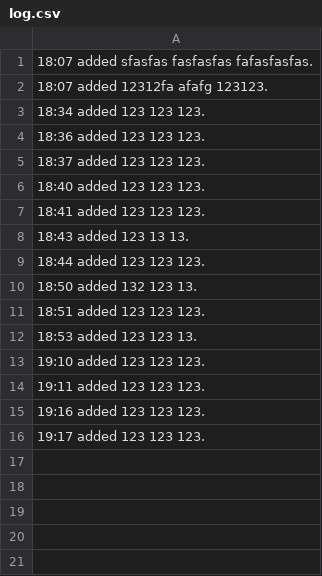
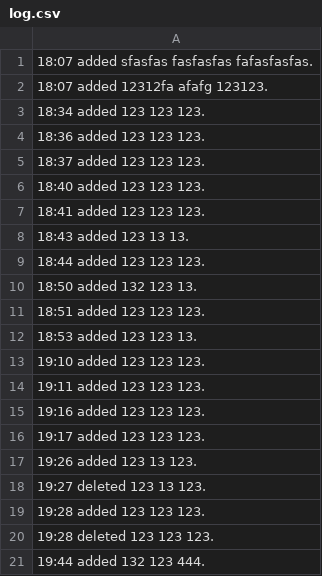
Before and after one commit to Argizol/GroupProjectForPython, a CSV file: GroupProjectHW7-9/GroupProjectHW7-9/log.csv, drawn as a sheet.

```diff
--- a/GroupProjectHW7-9/GroupProjectHW7-9/log.csv
+++ b/GroupProjectHW7-9/GroupProjectHW7-9/log.csv
@@ -16 +16,6 @@
 19:17 added 123 123 123.
+19:26 added 123 13 123.
+19:27 deleted 123 13 123.
+19:28 added 123 123 123.
+19:28 deleted 123 123 123.
+19:44 added 132 123 444.
```
Also changed, not shown: 2 other files.
